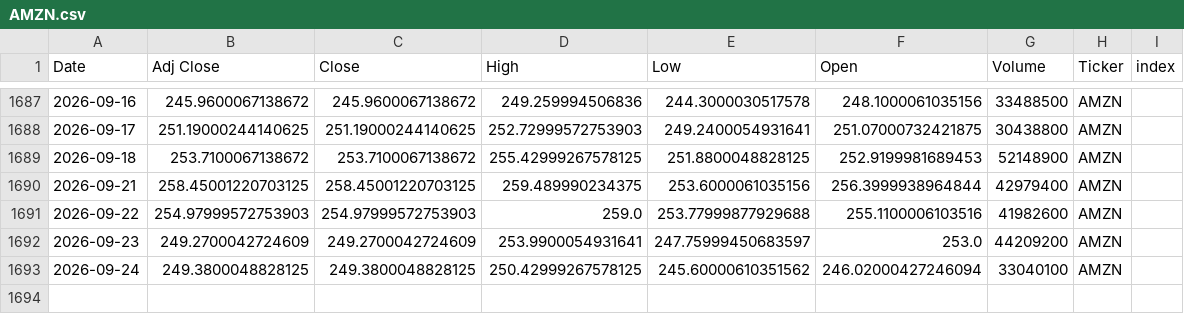
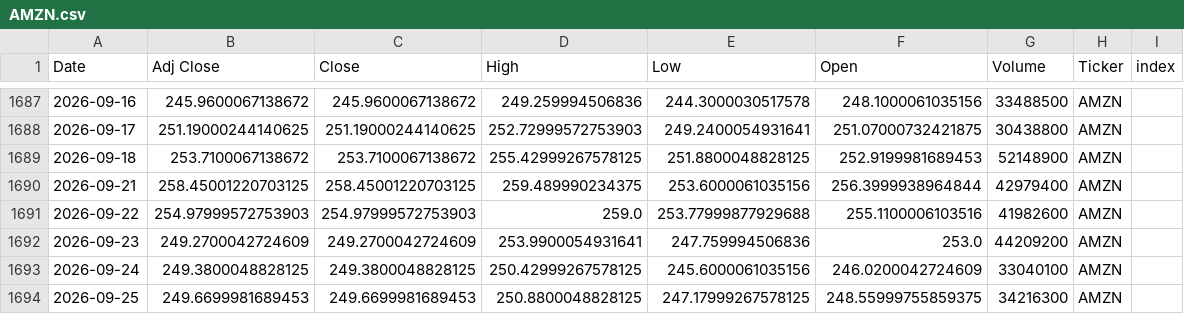
Before and after one commit to Youssef-3Joe/Stock-Market-Analysis, a CSV file: AMZN.csv, drawn as a sheet; only a part is shown, gaps mark what is left out.

```diff
--- a/AMZN.csv
+++ b/AMZN.csv
@@ -1691,3 +1691,4 @@ Date,Adj Close,Close,High,Low,Open,Volume,Ticker,index
 2026-09-22,254.97999572753903,254.97999572753903,259.0,253.77999877929688,255.1100006103516,41982600,AMZN,
-2026-09-23,249.2700042724609,249.2700042724609,253.9900054931641,247.75999450683597,253.0,44209200,AMZN,
-2026-09-24,249.3800048828125,249.3800048828125,250.42999267578125,245.60000610351562,246.02000427246094,33040100,AMZN,
+2026-09-23,249.2700042724609,249.2700042724609,253.9900054931641,247.759994506836,253.0,44209200,AMZN,
+2026-09-24,249.3800048828125,249.3800048828125,250.42999267578125,245.6000061035156,246.0200042724609,33040100,AMZN,
+2026-09-25,249.6699981689453,249.6699981689453,250.8800048828125,247.17999267578125,248.55999755859375,34216300,AMZN,
```
Also changed, not shown: AAPL.csv, MSFT.csv, 5 other files.
